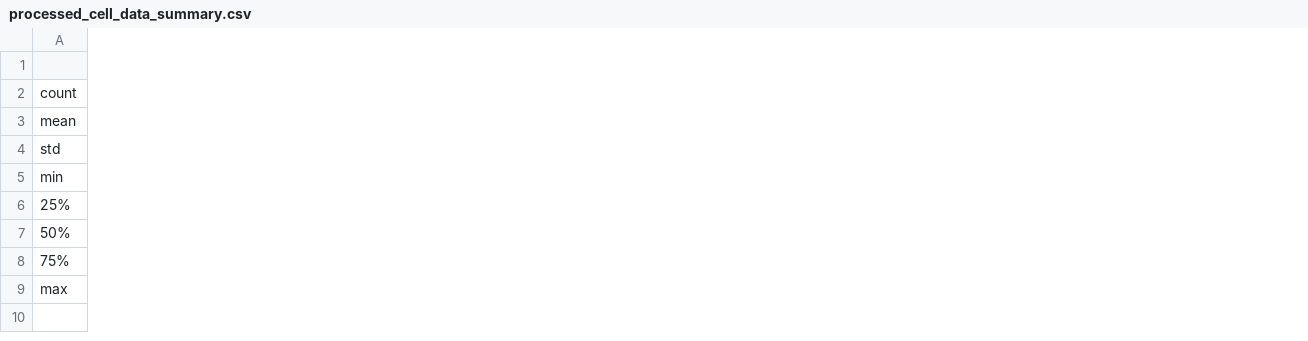
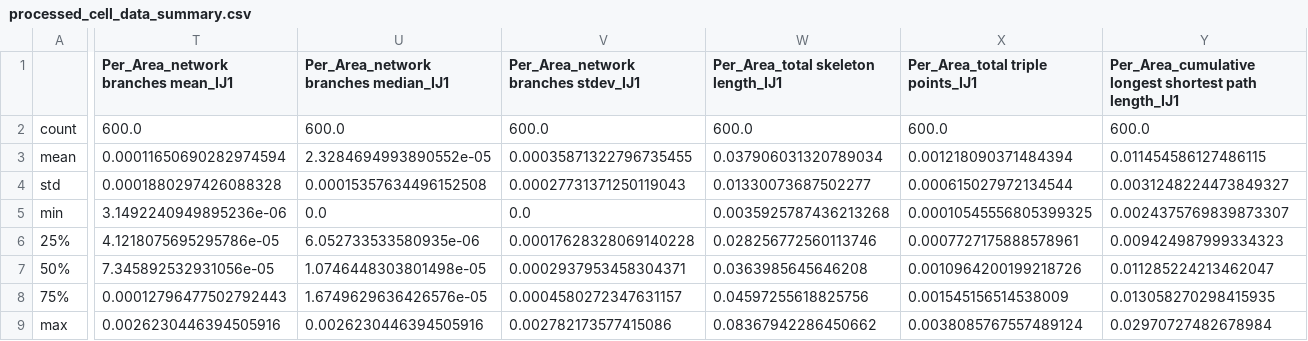
Before and after one commit to allielas/HTP_fibroblasts_mitolyso, a CSV file: segmentation_test/processed_cell_data_summary.csv, drawn as a sheet; only a part is shown, gaps mark what is left out; the diff covers the shown part only; the diff names each change by its address in the sheet, - before the commit and + after, or states it on an @@ line.

```diff
--- a/segmentation_test/processed_cell_data_summary.csv
+++ b/segmentation_test/processed_cell_data_summary.csv
+column T, rows 1-9: Per_Area_network branches mean_IJ1 | 600.0 | 0.00011650690282974594 | 0.0001880297426088328 | 3.1492240949895236e-06 | 4.1218075695295786e-05 | 7.345892532931056e-05 | 0.00012796477502792443 | 0.0026230446394505916
+column U, rows 1-9: Per_Area_network branches median_IJ1 | 600.0 | 2.3284694993890552e-05 | 0.00015357634496152508 | 0.0 | 6.052733533580935e-06 | 1.0746448303801498e-05 | 1.6749629636426576e-05 | 0.0026230446394505916
+column V, rows 1-9: Per_Area_network branches stdev_IJ1 | 600.0 | 0.00035871322796735455 | 0.00027731371250119043 | 0.0 | 0.00017628328069140228 | 0.0002937953458304371 | 0.0004580272347631157 | 0.002782173577415086
+column W, rows 1-9: Per_Area_total skeleton length_IJ1 | 600.0 | 0.037906031320789034 | 0.01330073687502277 | 0.0035925787436213268 | 0.028256772560113746 | 0.0363985645646208 | 0.04597255618825756 | 0.08367942286450662
+column X (Per_Area_total triple points_IJ1), rows 2-9: 600.0 | 0.001218090371484394 | 0.000615027972134544 | 0.00010545556805399325 | 0.0007727175888578961 | 0.0010964200199218726 | 0.001545156514538009 | 0.0038085767557489124
+column Y, rows 1-9: Per_Area_cumulative longest shortest path length_IJ1 | 600.0 | 0.011454586127486115 | 0.0031248224473849327 | 0.0024375769839873307 | 0.009424987999334323 | 0.011285224213462047 | 0.013058270298415935 | 0.02970727482678984
```
Also changed, not shown: 8 added columns and 12 edited cells elsewhere in this file, segmentation_test/processed_cell_data_pivot.csv, 28 other files.
